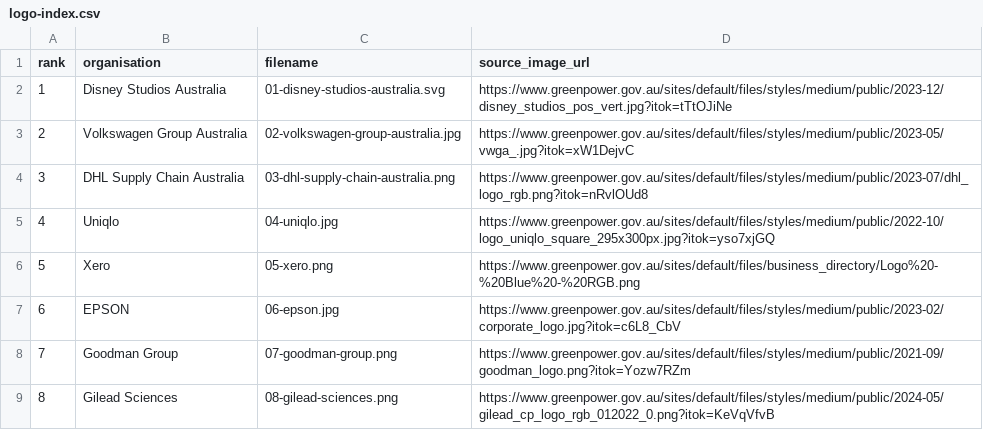
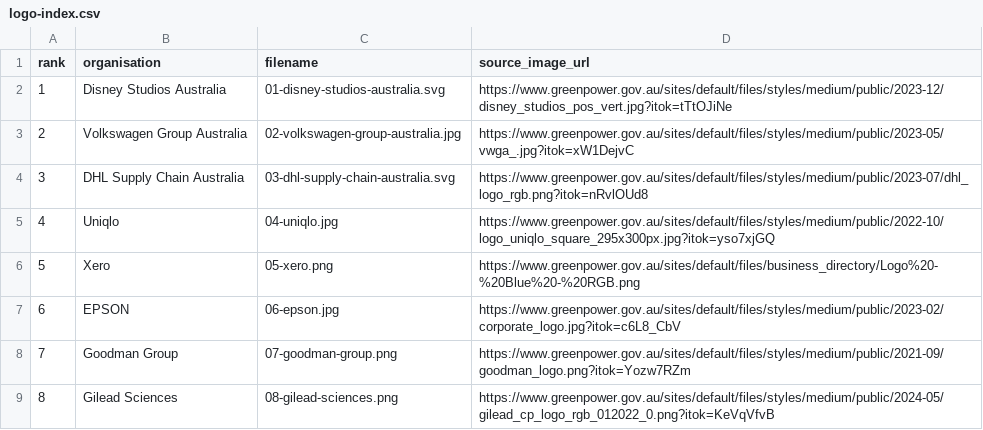
Before and after one commit to icon-agency/GreenPower, a CSV file: assets/top-20-logos/logo-index.csv, drawn as a sheet; only a part is shown.

```diff
--- a/assets/top-20-logos/logo-index.csv
+++ b/assets/top-20-logos/logo-index.csv
@@ -3,3 +3,3 @@ rank,organisation,filename,source_image_url
 2,Volkswagen Group Australia,02-volkswagen-group-australia.jpg,https://www.greenpower.gov.au/sites/default/files/styles/medium/public/2023-05/vwga_.jpg?itok=xW1DejvC
-3,DHL Supply Chain Australia,03-dhl-supply-chain-australia.png,https://www.greenpower.gov.au/sites/default/files/styles/medium/public/2023-07/dhl_logo_rgb.png?itok=nRvlOUd8
+3,DHL Supply Chain Australia,03-dhl-supply-chain-australia.svg,https://www.greenpower.gov.au/sites/default/files/styles/medium/public/2023-07/dhl_logo_rgb.png?itok=nRvlOUd8
 4,Uniqlo,04-uniqlo.jpg,https://www.greenpower.gov.au/sites/default/files/styles/medium/public/2022-10/logo_uniqlo_square_295x300px.jpg?itok=yso7xjGQ
```
Also changed, not shown: 9 other files.
